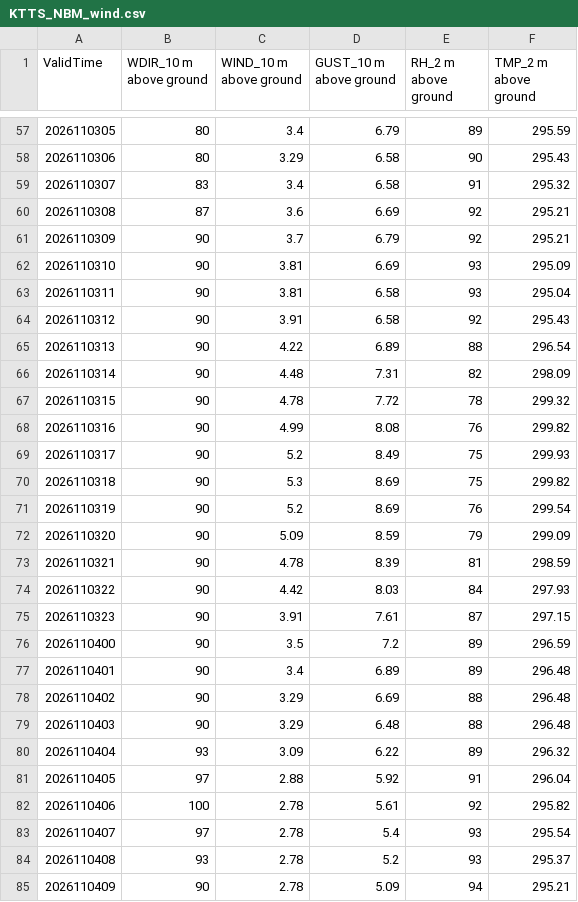
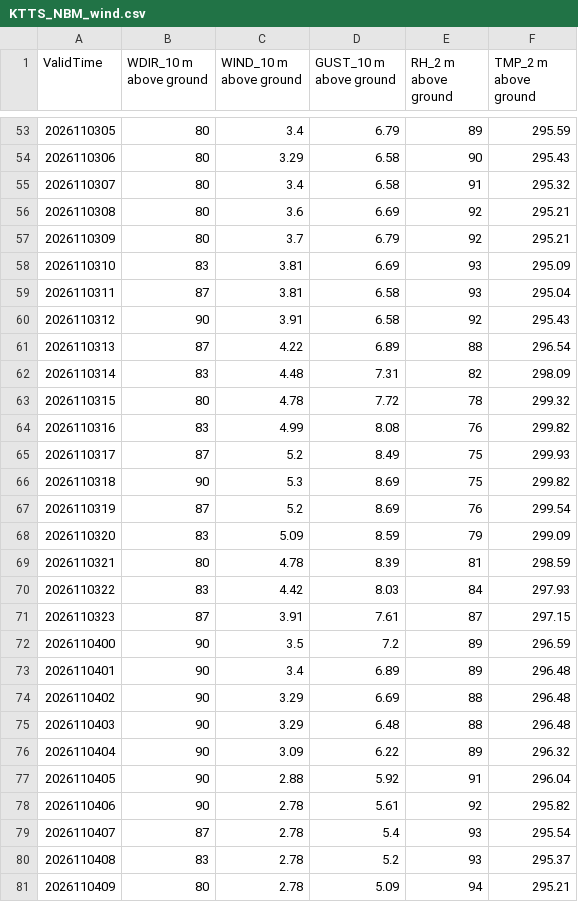
Before and after one commit to cyclonecizek/SLFWeather, a CSV file: docs/data/KTTS_NBM_wind.csv, drawn as a sheet; only a part is shown, gaps mark what is left out; the diff covers the shown part only.

```diff
--- a/docs/data/KTTS_NBM_wind.csv
+++ b/docs/data/KTTS_NBM_wind.csv
@@ -58,19 +54,19 @@ ValidTime,WDIR_10 m above ground,WIND_10 m above ground,GUST_10 m above ground,R
 2026110306,80,3.29,6.58,90,295.43
-2026110307,83,3.4,6.58,91,295.32
-2026110308,87,3.6,6.69,92,295.21
-2026110309,90,3.7,6.79,92,295.21
-2026110310,90,3.81,6.69,93,295.09
-2026110311,90,3.81,6.58,93,295.04
+2026110307,80,3.4,6.58,91,295.32
+2026110308,80,3.6,6.69,92,295.21
+2026110309,80,3.7,6.79,92,295.21
+2026110310,83,3.81,6.69,93,295.09
+2026110311,87,3.81,6.58,93,295.04
 2026110312,90,3.91,6.58,92,295.43
-2026110313,90,4.22,6.89,88,296.54
-2026110314,90,4.48,7.31,82,298.09
-2026110315,90,4.78,7.72,78,299.32
-2026110316,90,4.99,8.08,76,299.82
-2026110317,90,5.2,8.49,75,299.93
+2026110313,87,4.22,6.89,88,296.54
+2026110314,83,4.48,7.31,82,298.09
+2026110315,80,4.78,7.72,78,299.32
+2026110316,83,4.99,8.08,76,299.82
+2026110317,87,5.2,8.49,75,299.93
 2026110318,90,5.3,8.69,75,299.82
-2026110319,90,5.2,8.69,76,299.54
-2026110320,90,5.09,8.59,79,299.09
-2026110321,90,4.78,8.39,81,298.59
-2026110322,90,4.42,8.03,84,297.93
-2026110323,90,3.91,7.61,87,297.15
+2026110319,87,5.2,8.69,76,299.54
+2026110320,83,5.09,8.59,79,299.09
+2026110321,80,4.78,8.39,81,298.59
+2026110322,83,4.42,8.03,84,297.93
+2026110323,87,3.91,7.61,87,297.15
 2026110400,90,3.5,7.2,89,296.59
@@ -79,7 +75,7 @@ ValidTime,WDIR_10 m above ground,WIND_10 m above ground,GUST_10 m above ground,R
 2026110403,90,3.29,6.48,88,296.48
-2026110404,93,3.09,6.22,89,296.32
-2026110405,97,2.88,5.92,91,296.04
-2026110406,100,2.78,5.61,92,295.82
-2026110407,97,2.78,5.4,93,295.54
-2026110408,93,2.78,5.2,93,295.37
-2026110409,90,2.78,5.09,94,295.21
+2026110404,90,3.09,6.22,89,296.32
+2026110405,90,2.88,5.92,91,296.04
+2026110406,90,2.78,5.61,92,295.82
+2026110407,87,2.78,5.4,93,295.54
+2026110408,83,2.78,5.2,93,295.37
+2026110409,80,2.78,5.09,94,295.21
```
Also changed, not shown: 4 added rows, 4 removed rows and 126 edited cells elsewhere in this file, docs/data/GFS_upper_air_KTTS.csv, docs/data/KTTS_ENS_wind.csv, 12 other files.
